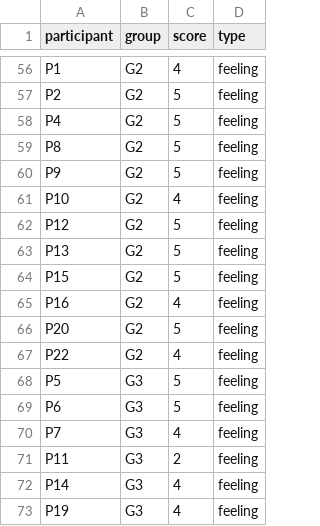
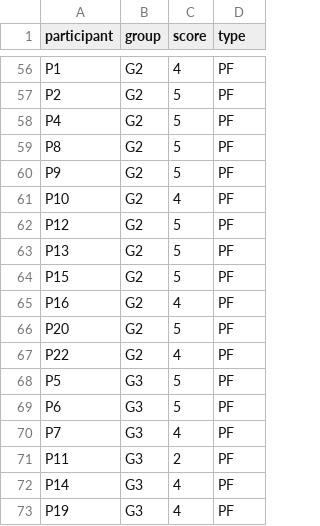
Before and after one commit to lucianoMarchezan/dataSTest, a CSV file: data/userstudy/difficultyChart.csv, drawn as a sheet; only a part is shown, gaps mark what is left out; the diff covers the shown part only; the diff names each change by its address in the sheet, - before the commit and + after, or states it on an @@ line.

```diff
--- a/data/userstudy/difficultyChart.csv
+++ b/data/userstudy/difficultyChart.csv
-D56:D73 (type): feeling
+D56:D73 (type): PF
```
Also changed, not shown: 54 edited cells elsewhere in this file.
